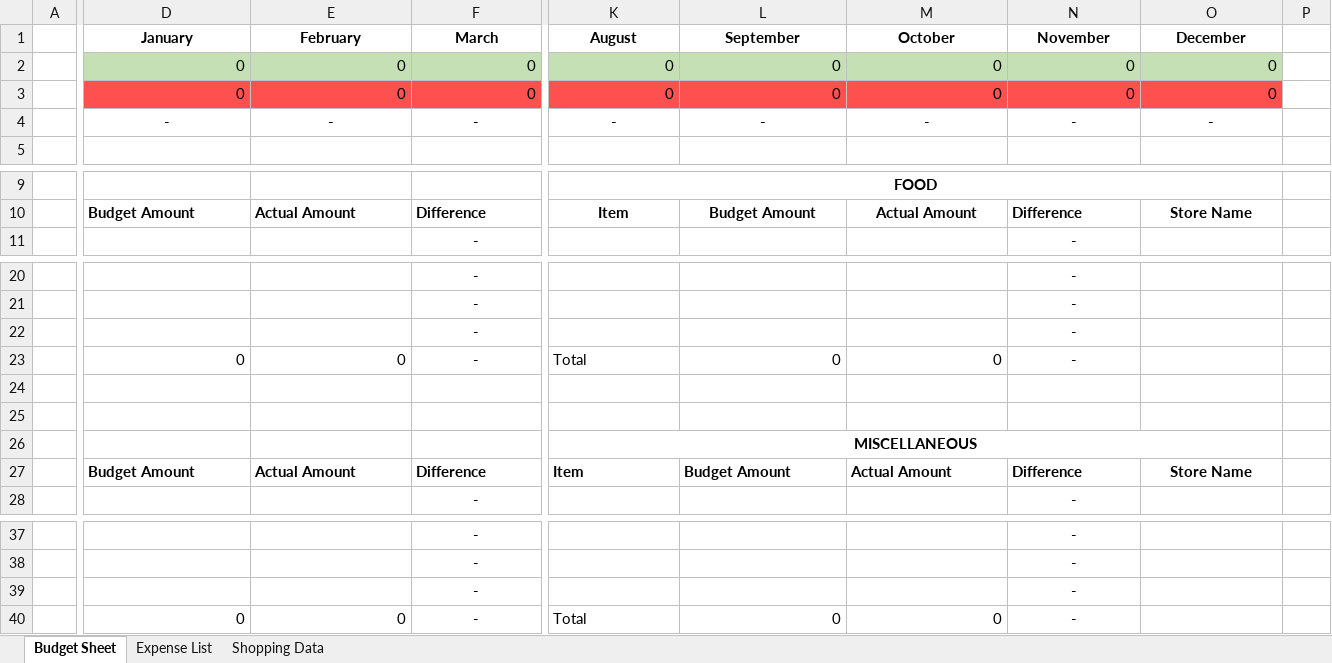
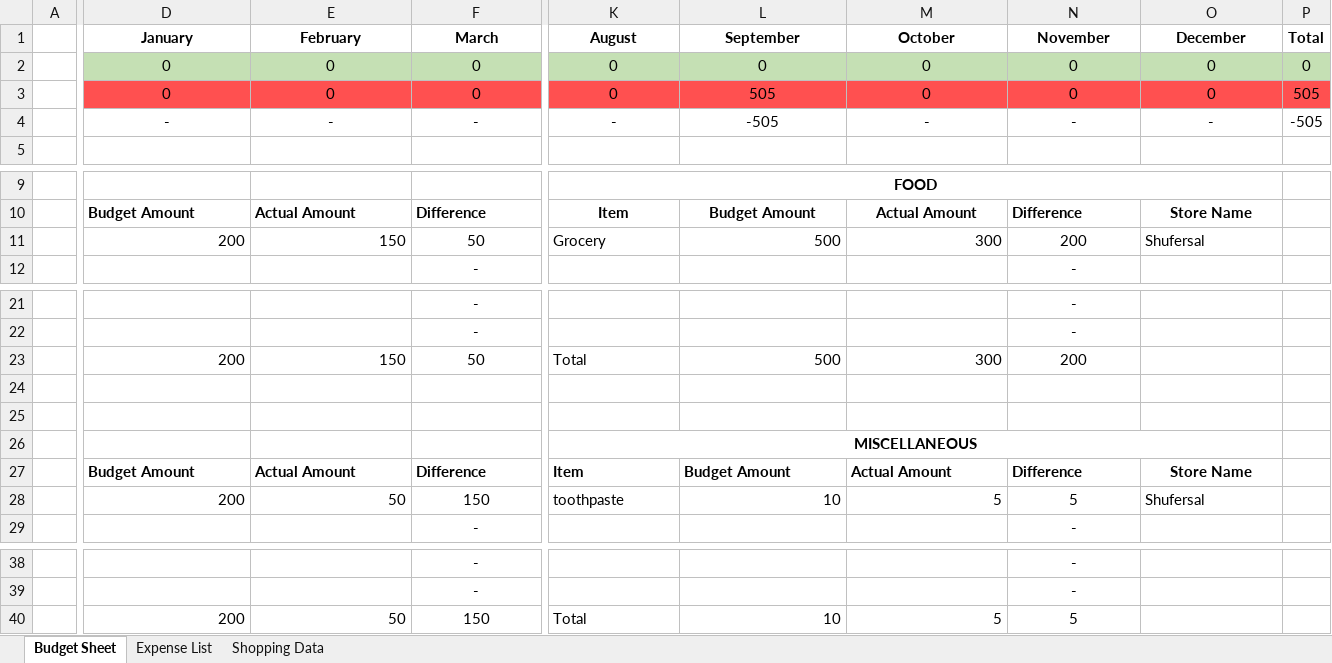
Before and after one commit to deanymar/budgetExcel, an Excel workbook: budgetNew.xlsx, sheet Budget Sheet, drawn as a sheet; only a part is shown, gaps mark what is left out; values as stored, in another font and other column widths than the file's, no borders; conditional formats not drawn; removed rows and columns are numbered as before the commit, all else as after; rows hold the shown columns only; the diff covers the shown part only; the diff names each change by its address in the sheet, - before the commit and + after, or states it on an @@ line.

Commit message:
Add files via upload

```diff
--- a/budgetNew.xlsx (sheet Budget Sheet)
+++ b/budgetNew.xlsx (sheet Budget Sheet)
-P1: (empty)
+P1: Total
-D2:O3 alignment: right
+D2:O3 alignment: center
-P2 (Total): (empty)
+P2 (Total): 0
-P2 fill: none
+P2 fill: #C5E0B4
-L3 (September): 0
+L3 (September): 505
-P3 (Total): (empty)
+P3 (Total): 505
-P3 fill: none
+P3 fill: #FF5050
-L4 (September): -
+L4 (September): -505
-P4 (Total): (empty)
+P4 (Total): -505
+row 11:  | 200 | 150 | 50 | Grocery | 500 | 300 | 200 | Shufersal
-row 22:  |  |  | - |  |  |  | -
-row 23:  | 0 | 0 | - | Total | 0 | 0 | -
+row 23:  | 200 | 150 | 50 | Total | 500 | 300 | 200
+row 28:  | 200 | 50 | 150 | toothpaste | 10 | 5 | 5 | Shufersal
-row 39:  |  |  | - |  |  |  | -
-row 40:  | 0 | 0 | - | Total | 0 | 0 | -
+row 40:  | 200 | 50 | 150 | Total | 10 | 5 | 5
```
Also changed, not shown: cell formats elsewhere in this sheet, sheet Shopping Data, sheet Expense List, formulas that keep their value.
